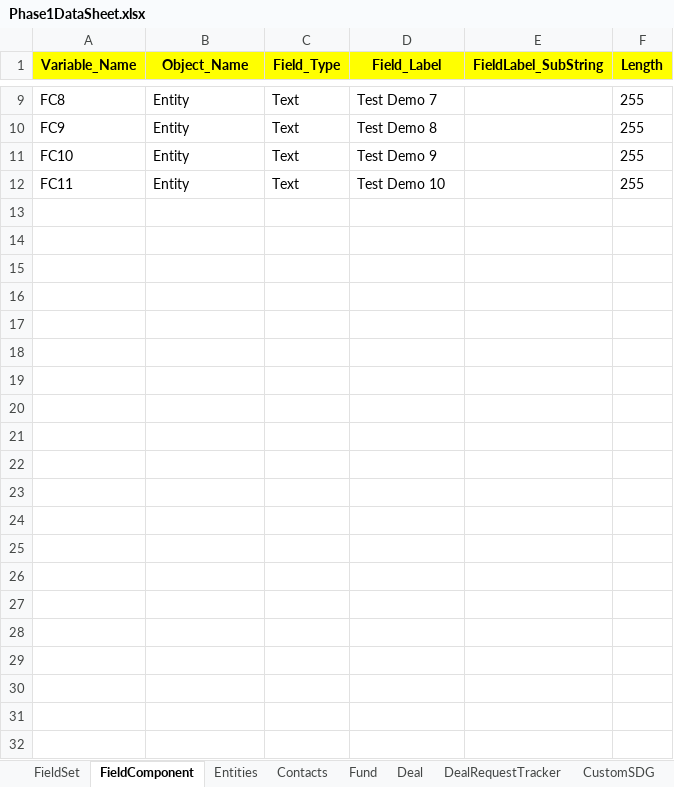
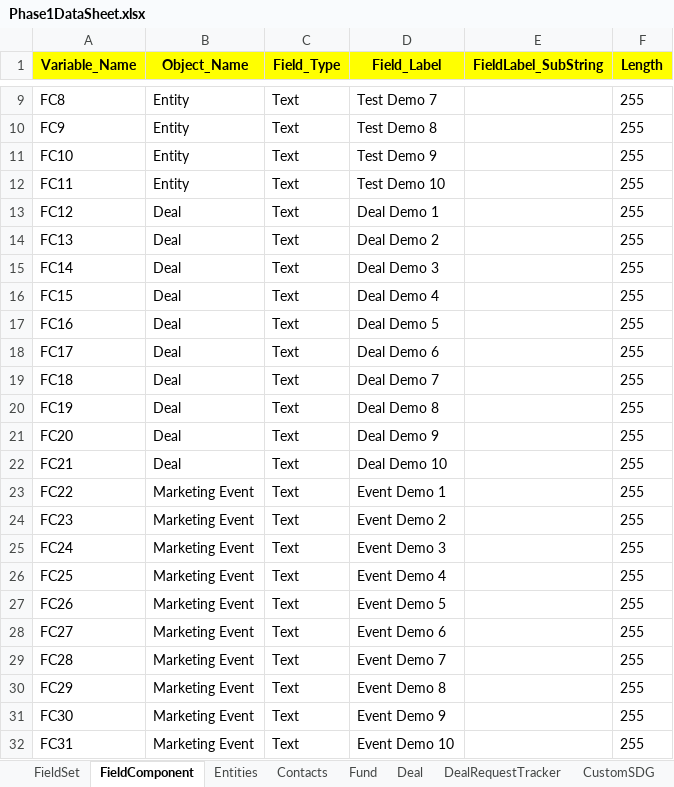
Before and after one commit to NitinNavatar/PE4.7, an Excel workbook: Phase1DataSheet.xlsx, sheet FieldComponent, drawn as a sheet; only a part is shown, gaps mark what is left out; values as stored, in another font and other column widths than the file's, no borders; the diff names each change by its address in the sheet, - before the commit and + after, or states it on an @@ line.

Commit message:
update excel
Signed-off-by: Ankit Jaiswal <ajaiswal@navatargroup.com>

```diff
--- a/Phase1DataSheet.xlsx (sheet FieldComponent)
+++ b/Phase1DataSheet.xlsx (sheet FieldComponent)
+row 13: FC12 | Deal | Text | Deal Demo 1 |  | 255
+row 14: FC13 | Deal | Text | Deal Demo 2 |  | 255
+row 15: FC14 | Deal | Text | Deal Demo 3 |  | 255
+row 16: FC15 | Deal | Text | Deal Demo 4 |  | 255
+row 17: FC16 | Deal | Text | Deal Demo 5 |  | 255
+row 18: FC17 | Deal | Text | Deal Demo 6 |  | 255
+row 19: FC18 | Deal | Text | Deal Demo 7 |  | 255
+row 20: FC19 | Deal | Text | Deal Demo 8 |  | 255
+row 21: FC20 | Deal | Text | Deal Demo 9 |  | 255
+row 22: FC21 | Deal | Text | Deal Demo 10 |  | 255
+row 23: FC22 | Marketing Event | Text | Event Demo 1 |  | 255
+row 24: FC23 | Marketing Event | Text | Event Demo 2 |  | 255
+row 25: FC24 | Marketing Event | Text | Event Demo 3 |  | 255
+row 26: FC25 | Marketing Event | Text | Event Demo 4 |  | 255
+row 27: FC26 | Marketing Event | Text | Event Demo 5 |  | 255
+row 28: FC27 | Marketing Event | Text | Event Demo 6 |  | 255
+row 29: FC28 | Marketing Event | Text | Event Demo 7 |  | 255
+row 30: FC29 | Marketing Event | Text | Event Demo 8 |  | 255
+row 31: FC30 | Marketing Event | Text | Event Demo 9 |  | 255
+row 32: FC31 | Marketing Event | Text | Event Demo 10 |  | 255
```
Also changed, not shown: sheet Deal, TestCases.xlsx.
